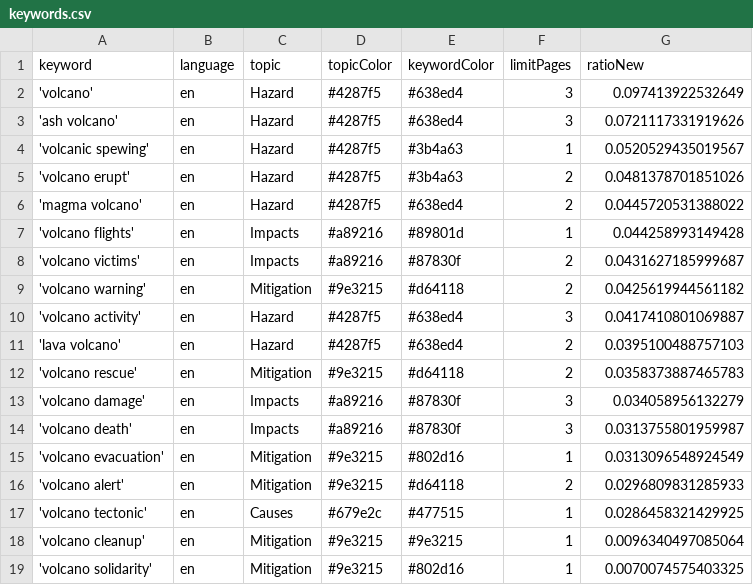
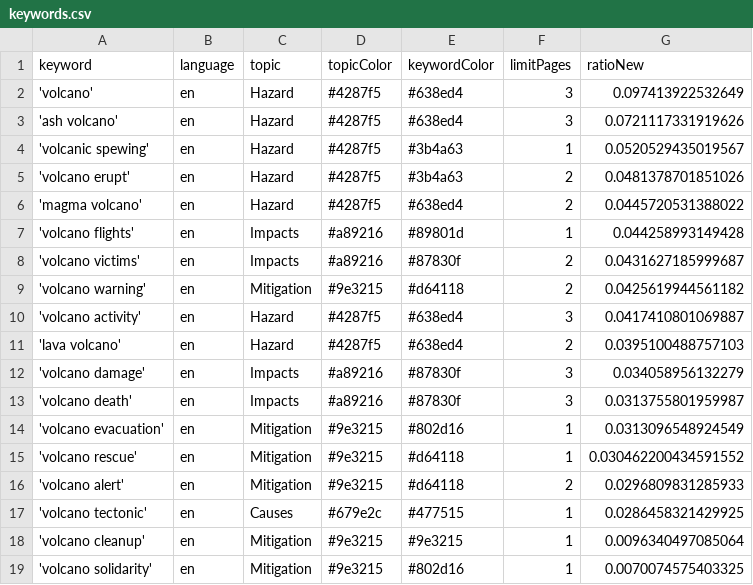
Before and after one commit to paulski99-news/volcanoIsComing, a CSV file: keywords.csv, drawn as a sheet.

Commit message:
Commit from GitHub Actions (harvest:0.0)

```diff
--- a/keywords.csv
+++ b/keywords.csv
@@ -11,3 +11,2 @@ keyword,language,topic,topicColor,keywordColor,limitPages,ratioNew
 'lava volcano',en,Hazard,#4287f5,#638ed4,2,0.0395100488757103
-'volcano rescue',en,Mitigation,#9e3215,#d64118,2,0.0358373887465783
 'volcano damage',en,Impacts,#a89216,#87830f,3,0.034058956132279
@@ -15,2 +14,3 @@ keyword,language,topic,topicColor,keywordColor,limitPages,ratioNew
 'volcano evacuation',en,Mitigation,#9e3215,#802d16,1,0.0313096548924549
+'volcano rescue',en,Mitigation,#9e3215,#d64118,1,0.030462200434591552
 'volcano alert',en,Mitigation,#9e3215,#d64118,2,0.0296809831285933
```
